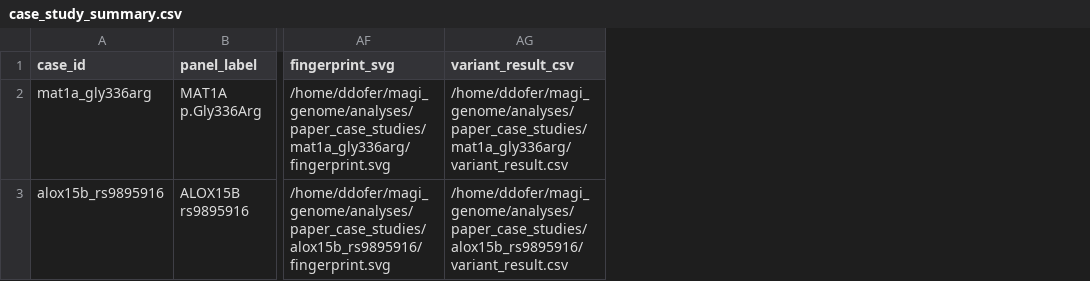
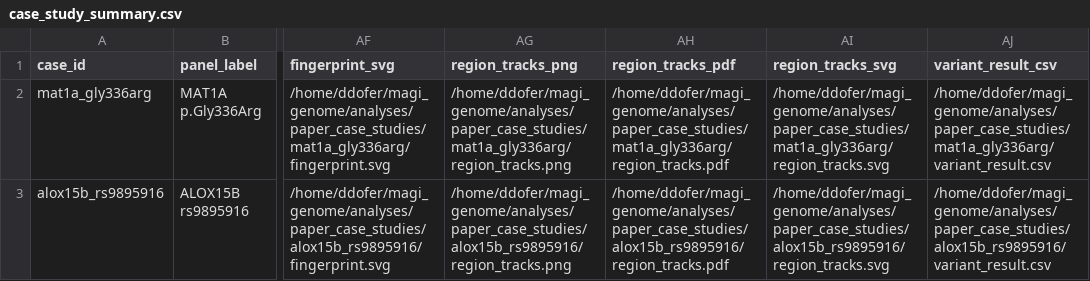
Before and after one commit to ddofer/magi, a CSV file: analyses/paper_case_studies/case_study_summary.csv, drawn as a sheet; only a part is shown, gaps mark what is left out; the diff names each change by its address in the sheet, - before the commit and + after, or states it on an @@ line.

Commit message:
updated case study figs

```diff
--- a/analyses/paper_case_studies/case_study_summary.csv
+++ b/analyses/paper_case_studies/case_study_summary.csv
+column AG (region_tracks_png), rows 2-3: /home/ddofer/magi_genome/analyses/paper_case_studies/mat1a_gly336arg/region_tracks.png | /home/ddofer/magi_genome/analyses/paper_case_studies/alox15b_rs9895916/region_tracks.png
+column AH (region_tracks_pdf), rows 2-3: /home/ddofer/magi_genome/analyses/paper_case_studies/mat1a_gly336arg/region_tracks.pdf | /home/ddofer/magi_genome/analyses/paper_case_studies/alox15b_rs9895916/region_tracks.pdf
+column AI (region_tracks_svg), rows 2-3: /home/ddofer/magi_genome/analyses/paper_case_studies/mat1a_gly336arg/region_tracks.svg | /home/ddofer/magi_genome/analyses/paper_case_studies/alox15b_rs9895916/region_tracks.svg
```
Also changed, not shown: 12 other files.
